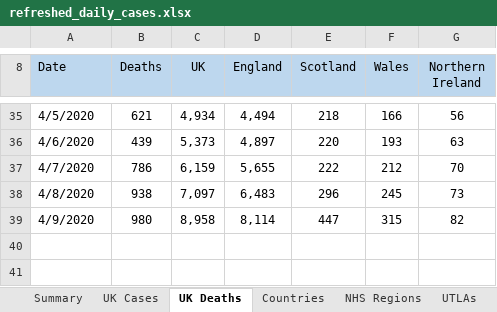
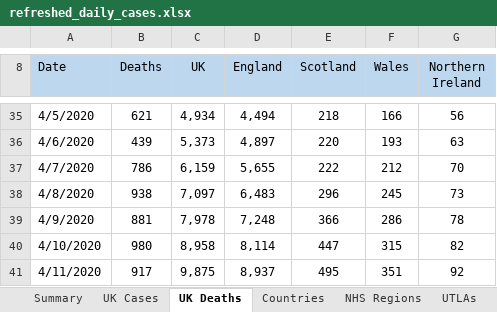
Before and after one commit to psychty/another_covid_repo, an Excel workbook: refreshed_daily_cases.xlsx, sheet UK Deaths, drawn as a sheet; only a part is shown, gaps mark what is left out; values as stored, in another font and other column widths than the file's, no borders; addresses are those after the commit; the diff names each change by its address in the sheet, - before the commit and + after, or states it on an @@ line.

```diff
--- a/refreshed_daily_cases.xlsx (sheet UK Deaths)
+++ b/refreshed_daily_cases.xlsx (sheet UK Deaths)
+row 39: 4/9/2020 | 881 | 7,978 | 7,248 | 366 | 286 | 78
-A40 (Date): 4/9/2020
+A40 (Date): 4/10/2020
+row 41: 4/11/2020 | 917 | 9,875 | 8,937 | 495 | 351 | 92
```
Also changed, not shown: sheet Countries, sheet UK Cases, sheet UTLAs, sheet NHS Regions, formulas that keep their value, 9 other files.
